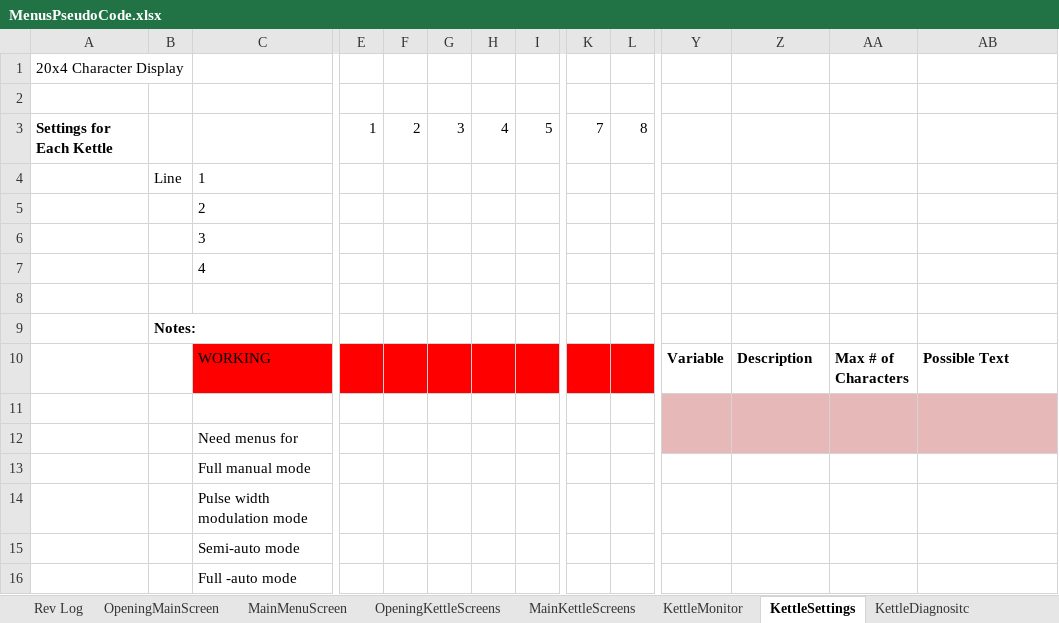
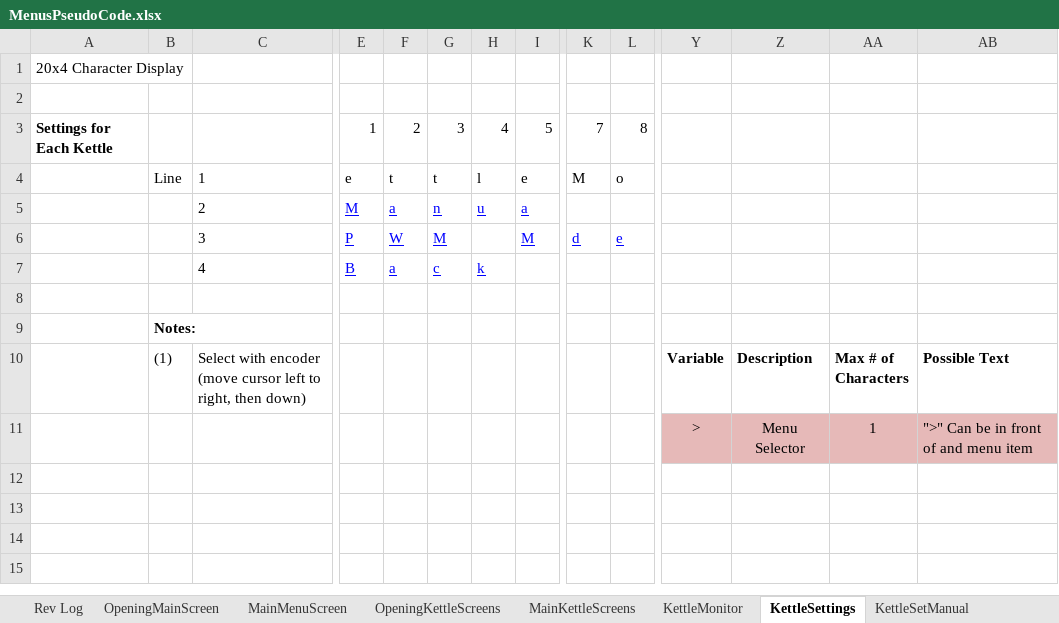
Before and after one commit to Nick1787/Narwhal-Arduino-Code, an Excel workbook: Requirements/MenusPseudoCode.xlsx, sheet KettleSettings, drawn as a sheet; only a part is shown, gaps mark what is left out; values as stored, in another font and other column widths than the file's, no borders; removed rows and columns are numbered as before the commit, all else as after; rows hold the shown columns only; the diff covers the shown part only; the diff names each change by its address in the sheet, - before the commit and + after, or states it on an @@ line.

```diff
--- a/Requirements/MenusPseudoCode.xlsx (sheet KettleSettings)
+++ b/Requirements/MenusPseudoCode.xlsx (sheet KettleSettings)
+sheet tab: KettleSetManual
-row 4:  | Line | 1
-row 5:  |  | 2
-row 6:  |  | 3
-row 7:  |  | 4
+row 4:  | Line | 1 | e | t | t | l | e | M | o
+row 5:  |  | 2 | M | a | n | u | a
+row 6:  |  | 3 | P | W | M |  | M | d | e
+row 7:  |  | 4 | B | a | c | k
-B10: (empty)
+B10: (1)
-C10: WORKING
+C10: Select with encoder (move cursor left to right, then down)
-C10:L10 fill: #FF0000
+C10:L10 fill: none
-row 11: (empty)
+row 11:  |  |  |  |  |  |  |  |  |  | > | Menu Selector | 1 | ">" Can be in front of and menu item
-Y11:Y12 merged
-Z11:Z12 merged
-AA11:AA12 merged
-AB11:AB12 merged
-row 12:  |  | Need menus for
-row 13:  |  | Full manual mode
-row 14:  |  | Pulse width modulation mode
-row 15:  |  | Semi-auto mode
-row 16:  |  | Full -auto mode
```
Also changed, not shown: cell formats elsewhere in this sheet, sheet KettleDiagnositc, sheet Rev Log, other sheet tabs.
